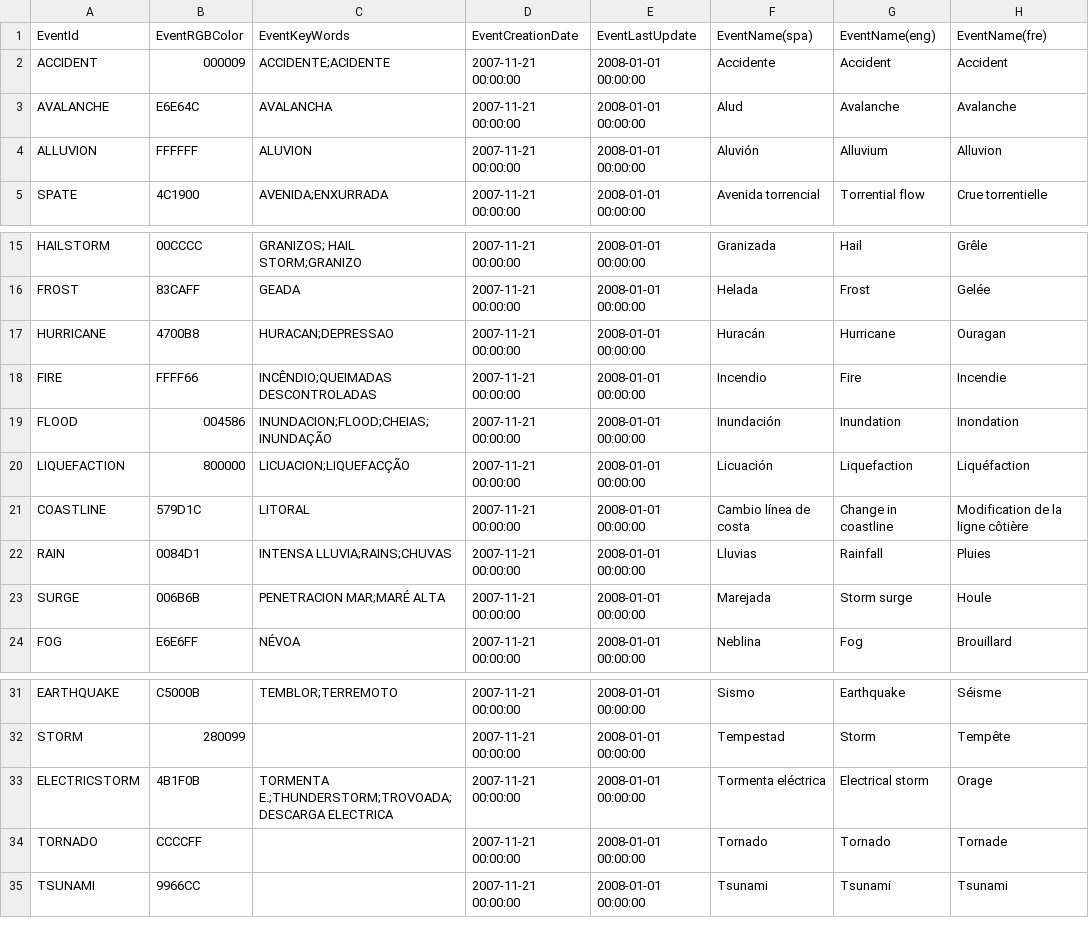
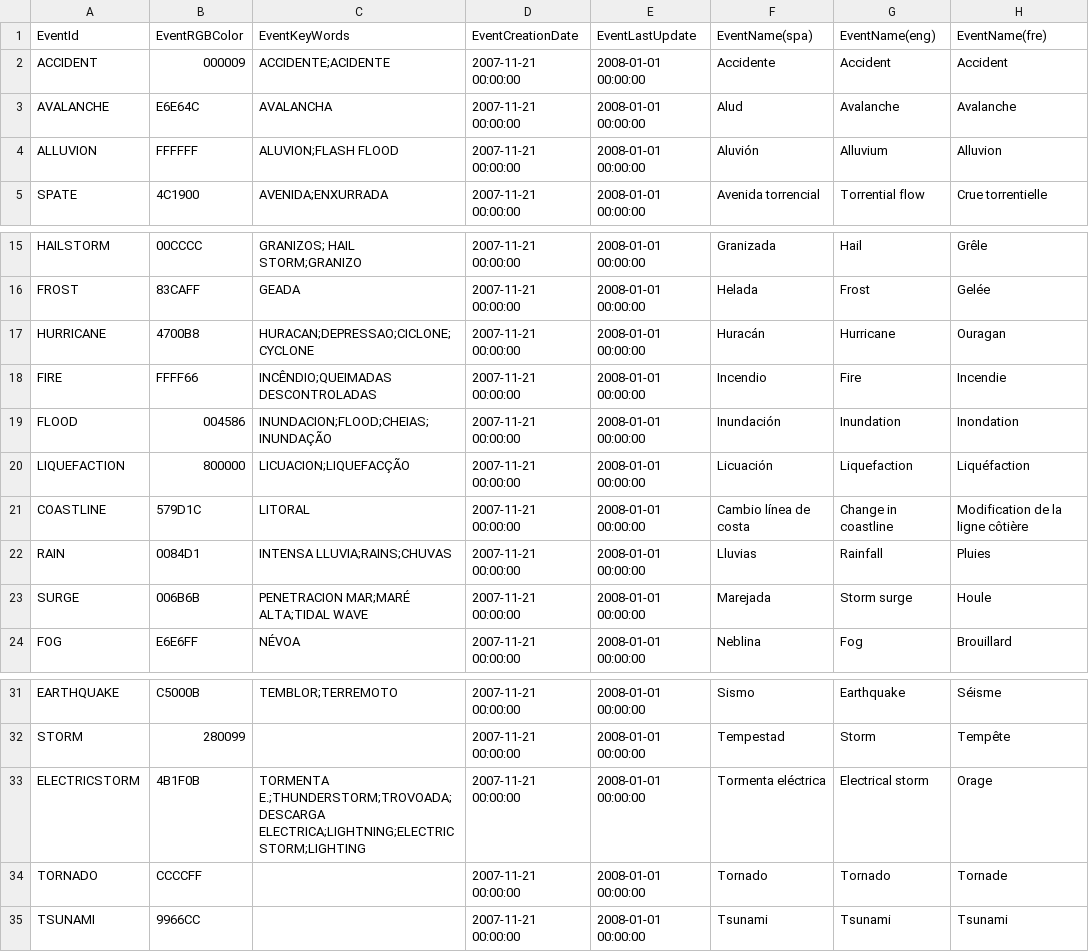
Before and after one commit to desinventar/desinventar-online, a CSV file: files/database/event.csv, drawn as a sheet; only a part is shown, gaps mark what is left out; the diff names each change by its address in the sheet, - before the commit and + after, or states it on an @@ line.

Commit message:
Repeat process of import for IND_TAMILNADU database, add new keywords for Event/Cause table

```diff
--- a/files/database/event.csv
+++ b/files/database/event.csv
-C4 (EventKeyWords): ALUVION
+C4 (EventKeyWords): ALUVION;FLASH FLOOD
-C17 (EventKeyWords): HURACAN;DEPRESSAO
+C17 (EventKeyWords): HURACAN;DEPRESSAO;CICLONE;CYCLONE
-C23 (EventKeyWords): PENETRACION MAR;MARÉ ALTA
+C23 (EventKeyWords): PENETRACION MAR;MARÉ ALTA;TIDAL WAVE
-C33 (EventKeyWords): TORMENTA E.;THUNDERSTORM;TROVOADA;DESCARGA ELECTRICA
+C33 (EventKeyWords): TORMENTA E.;THUNDERSTORM;TROVOADA;DESCARGA ELECTRICA;LIGHTNING;ELECTRIC STORM;LIGHTING
```
Also changed, not shown: files/database/cause.csv, 6 other files.
